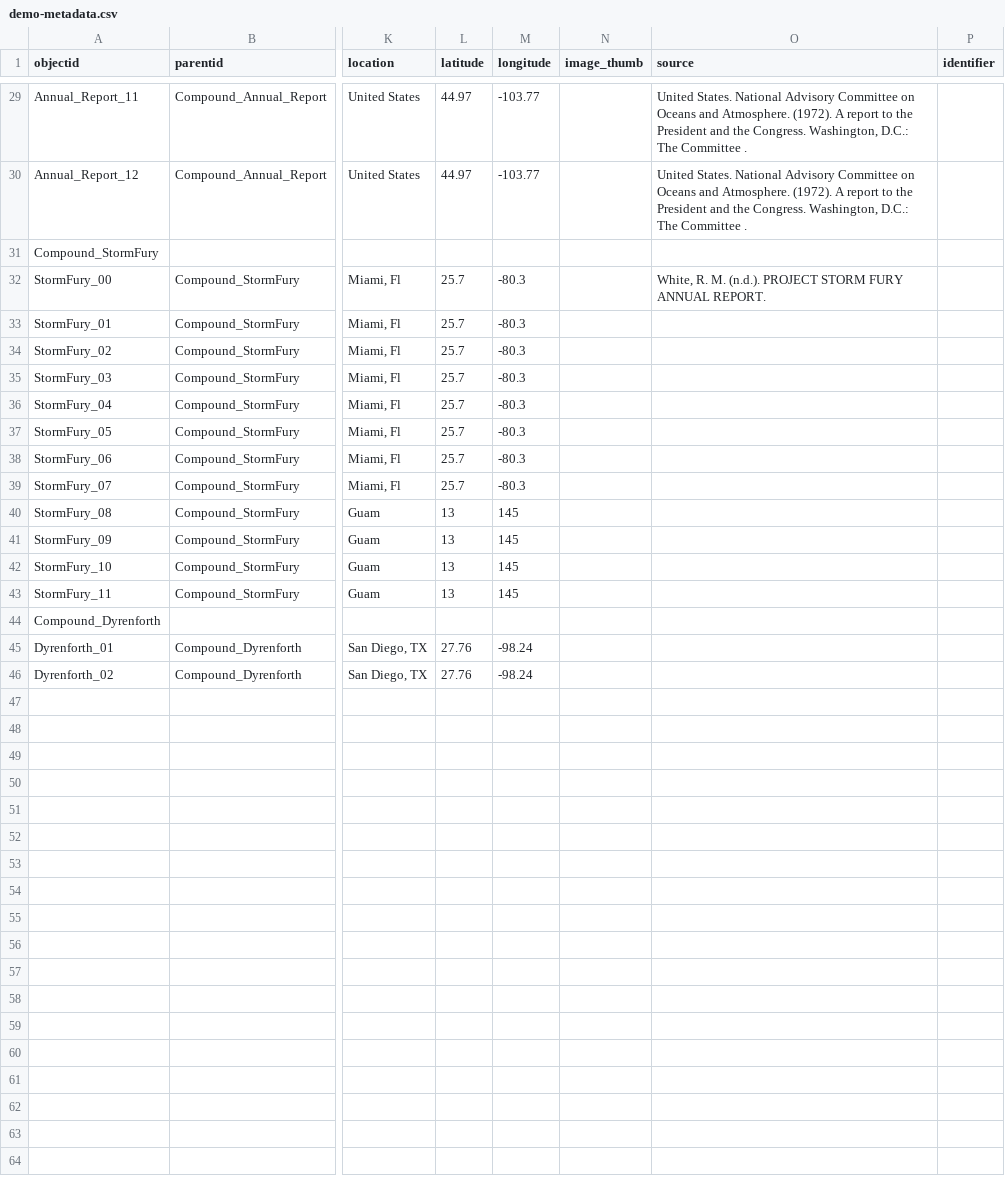
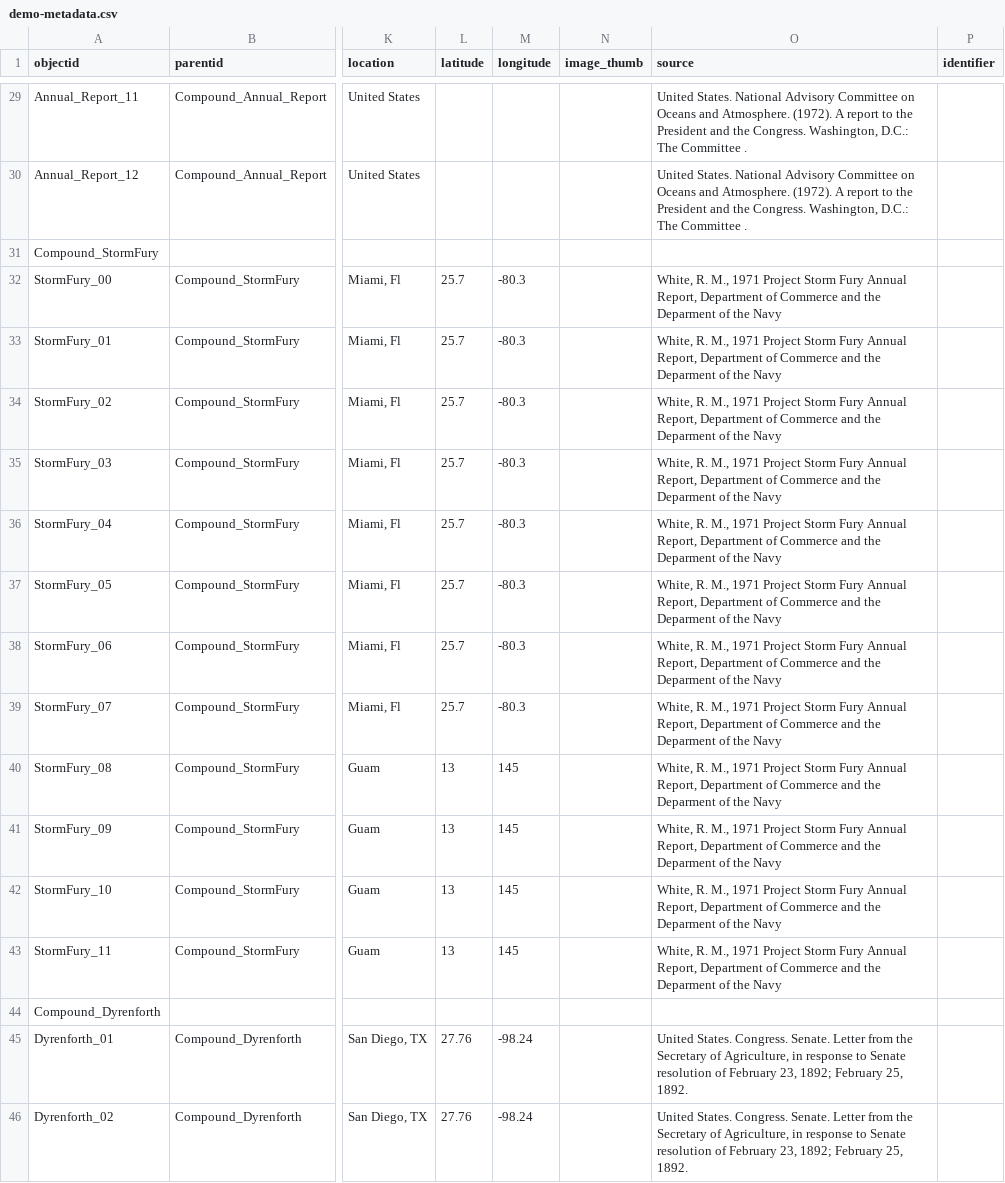
Before and after one commit to Mestrace/weather-modification, a CSV file: _data/demo-metadata.csv, drawn as a sheet; only a part is shown, gaps mark what is left out; the diff covers the shown part only; the diff names each change by its address in the sheet, - before the commit and + after, or states it on an @@ line.

```diff
--- a/_data/demo-metadata.csv
+++ b/_data/demo-metadata.csv
-L29:L30 (latitude): 44.97
+L29:L30 (latitude): (empty)
-M29:M30 (longitude): -103.77
+M29:M30 (longitude): (empty)
-O32 (source): White, R. M. (n.d.). PROJECT STORM FURY ANNUAL REPORT.
+O32 (source): White, R. M., 1971 Project Storm Fury Annual Report, Department of Commerce and the Deparment of the Navy
-O33:O43 (source): (empty)
+O33:O43 (source): White, R. M., 1971 Project Storm Fury Annual Report, Department of Commerce and the Deparment of the Navy
-O45:O46 (source): (empty)
+O45:O46 (source): United States. Congress. Senate. Letter from the Secretary of Agriculture, in response to Senate resolution of February 23, 1892; February 25, 1892.
```
Also changed, not shown: 58 edited cells elsewhere in this file, 1 other file.
